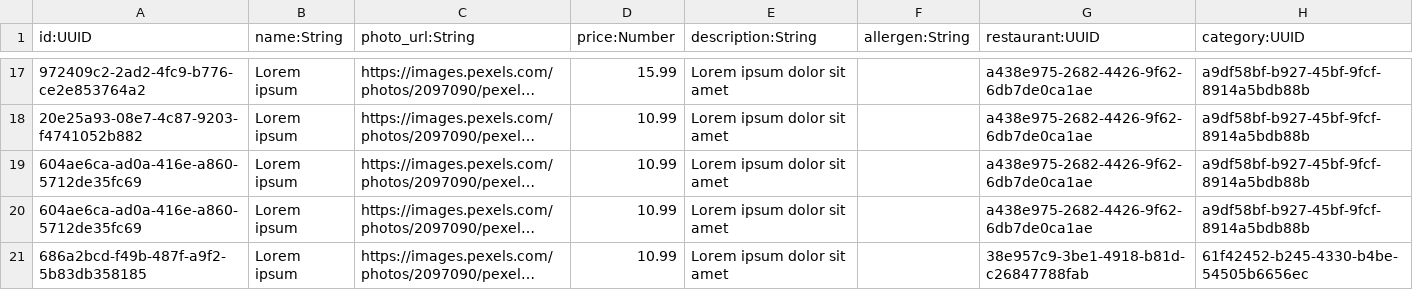
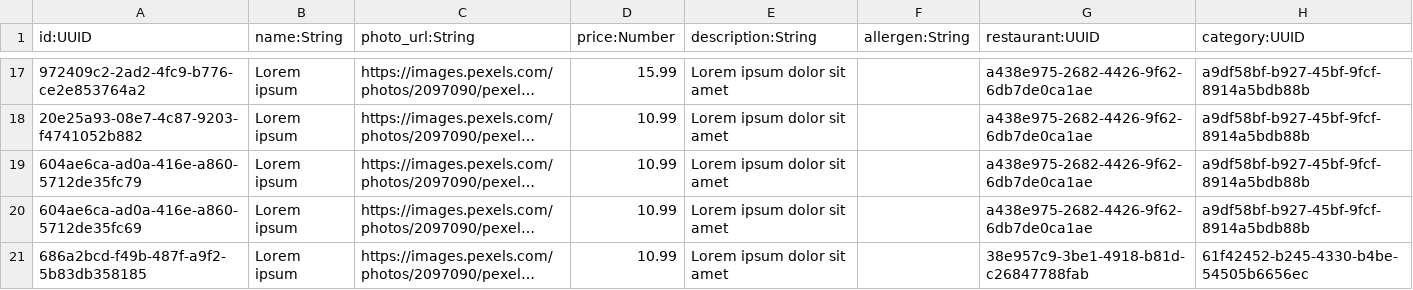
Before and after one commit to cavelazquezr/resdy-backend, a CSV file: src/seed/data/dishes.csv, drawn as a sheet; only a part is shown, gaps mark what is left out; long unchanged cells end in …; the diff names each change by its address in the sheet, - before the commit and + after, or states it on an @@ line.

```diff
--- a/src/seed/data/dishes.csv
+++ b/src/seed/data/dishes.csv
-A19 (id:UUID): 604ae6ca-ad0a-416e-a860-5712de35fc69
+A19 (id:UUID): 604ae6ca-ad0a-416e-a860-5712de35fc79
```
Also changed, not shown: src/seed/data/restaurant.csv, src/seed/data/restaurantInformation.csv, 6 other files.
